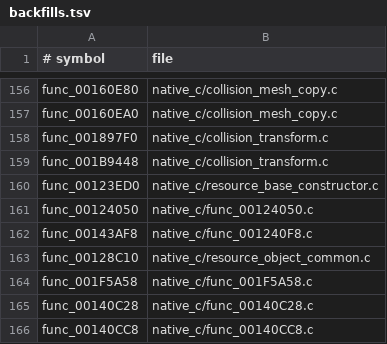
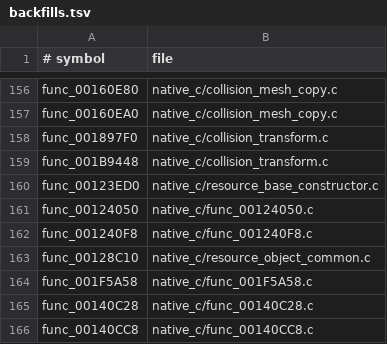
Before and after one commit to OpenThievius/OpenThievius, a TSV file: port/game/sly1-us/hand/backfills.tsv, drawn as a sheet; only a part is shown, gaps mark what is left out.

Commit message:
restore placed object registration backfill

```diff
--- a/port/game/sly1-us/hand/backfills.tsv
+++ b/port/game/sly1-us/hand/backfills.tsv
@@ -161,3 +161,3 @@ func_00123ED0	native_c/resource_base_constructor.c
 func_00124050	native_c/func_00124050.c
-func_00143AF8	native_c/func_001240F8.c
+func_001240F8	native_c/func_001240F8.c
 func_00128C10	native_c/resource_object_common.c
```
Also changed, not shown: 2 other files.
